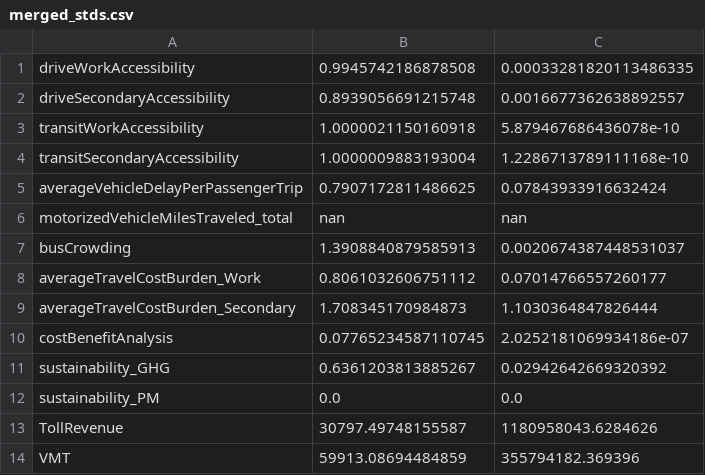
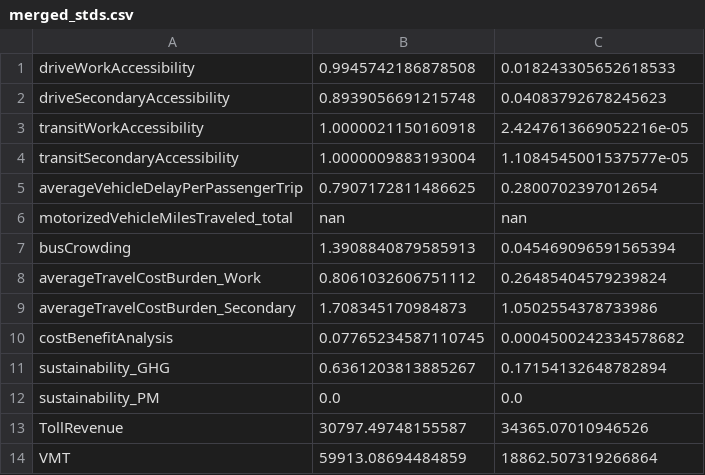
Before and after one commit to leotoulet/BISTRO_scripts, a CSV file: fixed_data/merged_stds.csv, drawn as a sheet.

```diff
--- a/fixed_data/merged_stds.csv
+++ b/fixed_data/merged_stds.csv
@@ -1,14 +1,14 @@
-driveWorkAccessibility,0.9945742186878508,0.00033281820113486335
-driveSecondaryAccessibility,0.8939056691215748,0.0016677362638892557
-transitWorkAccessibility,1.0000021150160918,5.879467686436078e-10
-transitSecondaryAccessibility,1.0000009883193004,1.2286713789111168e-10
-averageVehicleDelayPerPassengerTrip,0.7907172811486625,0.07843933916632424
+driveWorkAccessibility,0.9945742186878508,0.018243305652618533
+driveSecondaryAccessibility,0.8939056691215748,0.04083792678245623
+transitWorkAccessibility,1.0000021150160918,2.4247613669052216e-05
+transitSecondaryAccessibility,1.0000009883193004,1.1084545001537577e-05
+averageVehicleDelayPerPassengerTrip,0.7907172811486625,0.2800702397012654
 motorizedVehicleMilesTraveled_total,nan,nan
-busCrowding,1.3908840879585913,0.0020674387448531037
-averageTravelCostBurden_Work,0.8061032606751112,0.07014766557260177
-averageTravelCostBurden_Secondary,1.708345170984873,1.1030364847826444
-costBenefitAnalysis,0.07765234587110745,2.0252181069934186e-07
-sustainability_GHG,0.6361203813885267,0.02942642669320392
+busCrowding,1.3908840879585913,0.045469096591565394
+averageTravelCostBurden_Work,0.8061032606751112,0.26485404579239824
+averageTravelCostBurden_Secondary,1.708345170984873,1.0502554378733986
+costBenefitAnalysis,0.07765234587110745,0.0004500242334578682
+sustainability_GHG,0.6361203813885267,0.17154132648782894
 sustainability_PM,0.0,0.0
-TollRevenue,30797.49748155587,1180958043.6284626
-VMT,59913.08694484859,355794182.369396
+TollRevenue,30797.49748155587,34365.07010946526
+VMT,59913.08694484859,18862.507319266864
```
Also changed, not shown: 5 other files.
